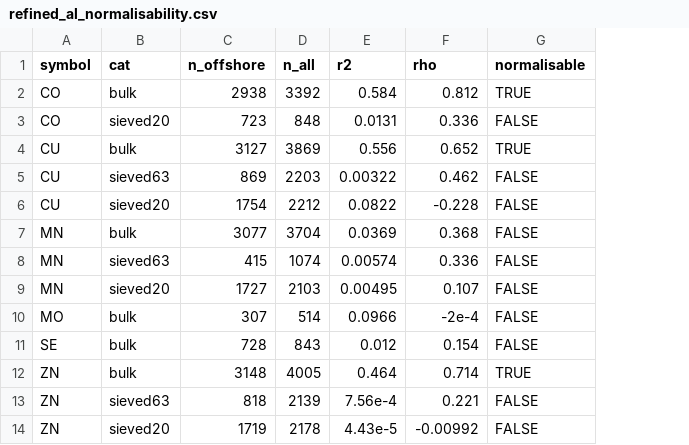
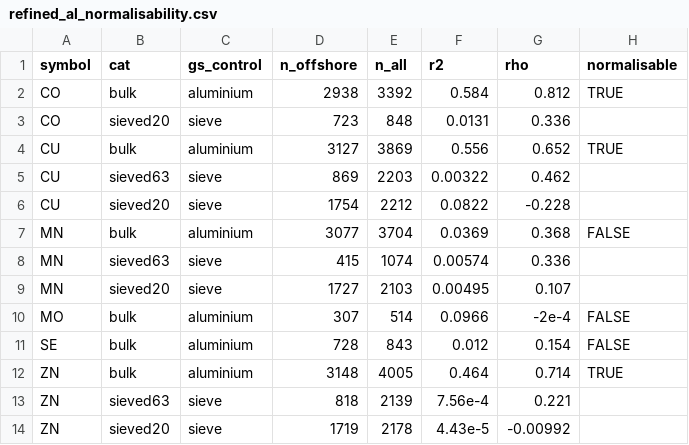
Before and after one commit to seafood-hazards/multised-engine, a CSV file: inst/extdata/normalisability/refined_al_normalisability.csv, drawn as a sheet; addresses are those after the commit; the diff names each change by its address in the sheet, - before the commit and + after, or states it on an @@ line.

```diff
--- a/inst/extdata/normalisability/refined_al_normalisability.csv
+++ b/inst/extdata/normalisability/refined_al_normalisability.csv
+column C (gs_control), rows 2-14: aluminium | sieve | aluminium | sieve | sieve | aluminium | sieve | sieve | aluminium | aluminium | aluminium | sieve | sieve
-H3 (normalisable): FALSE
+H3 (normalisable): (empty)
-H5:H6 (normalisable): FALSE
+H5:H6 (normalisable): (empty)
-H8:H9 (normalisable): FALSE
+H8:H9 (normalisable): (empty)
-H13:H14 (normalisable): FALSE
+H13:H14 (normalisable): (empty)
```
Also changed, not shown: 10 other files.
